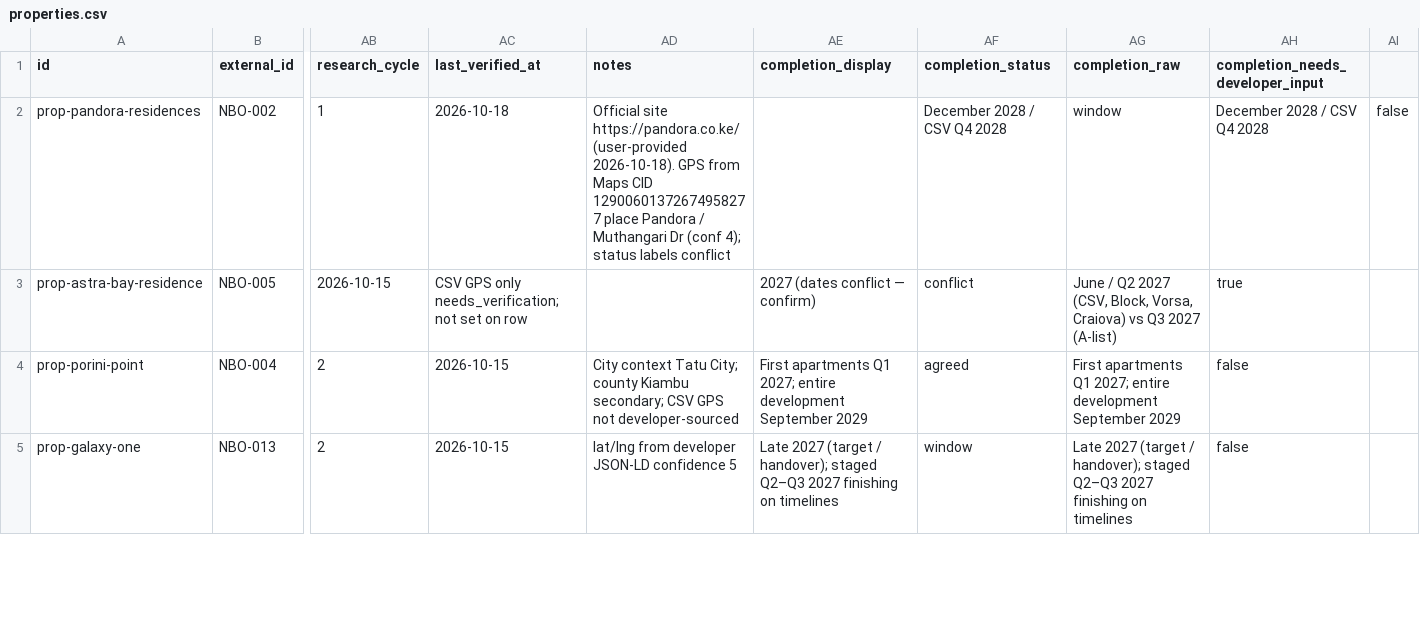
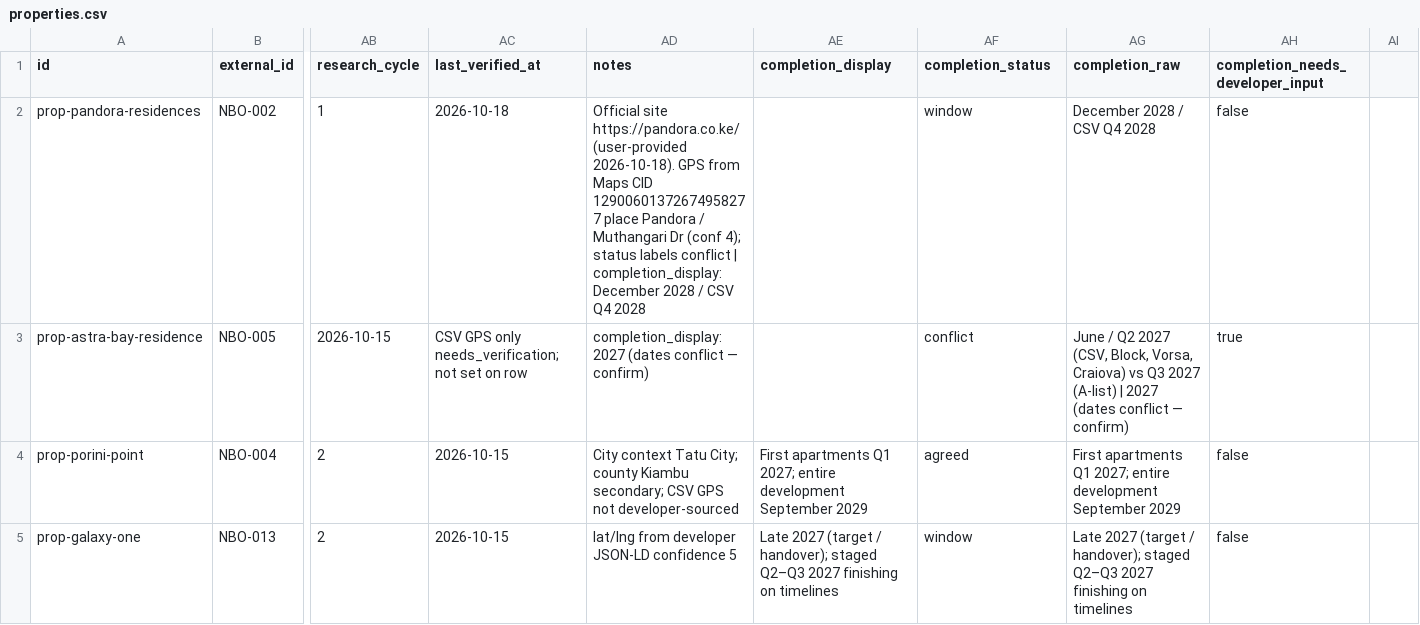
Before and after one commit to alfainvestby-source/africa-research, a CSV file: docs/db/seed/properties.csv, drawn as a sheet; only a part is shown, gaps mark what is left out; the diff covers the shown part only; the diff names each change by its address in the sheet, - before the commit and + after, or states it on an @@ line.

Commit message:
Blank dirty public street and completion cells in the Kenya seed.
Street labels with conflicts, source narrative, parentheses, or semicolons are cleared, and completion text is cleared when the status conflicts, the row needs developer input, or the display cites a source. The original wording stays in notes and completion_raw. No streets or years were invented.

```diff
--- a/docs/db/seed/properties.csv
+++ b/docs/db/seed/properties.csv
-AD2 (notes): …labels conflict
+AD2 (notes): …labels conflict | completion_display: December 2028 / CSV Q4 2028
-AF2 (completion_status): December 2028 / CSV Q4 2028
+AF2 (completion_status): window
-AG2 (completion_raw): window
+AG2 (completion_raw): December 2028 / CSV Q4 2028
-AH2 (completion_needs_developer_input): December 2028 / CSV Q4 2028
+AH2 (completion_needs_developer_input): false
-AI2: false
+AI2: (empty)
-AD3 (notes): (empty)
+AD3 (notes): completion_display: 2027 (dates conflict — confirm)
-AE3 (completion_display): 2027 (dates conflict — confirm)
+AE3 (completion_display): (empty)
-AG3 (completion_raw): …2027 (A-list)
+AG3 (completion_raw): …2027 (A-list) | 2027 (dates conflict — confirm)
```
Also changed, not shown: 128 edited cells elsewhere in this file, docs/db/seed/unit_types.csv.
